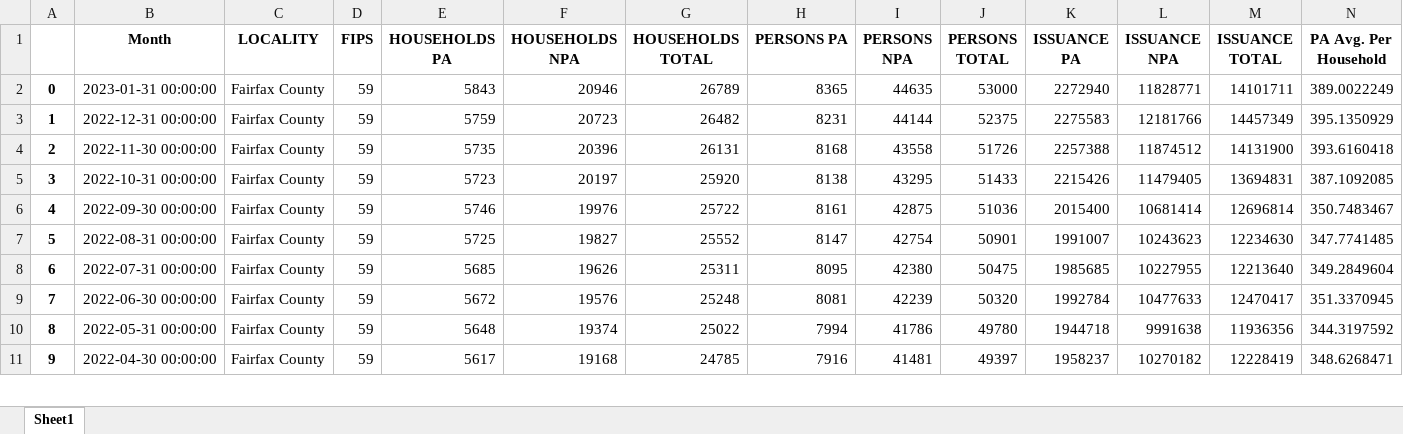
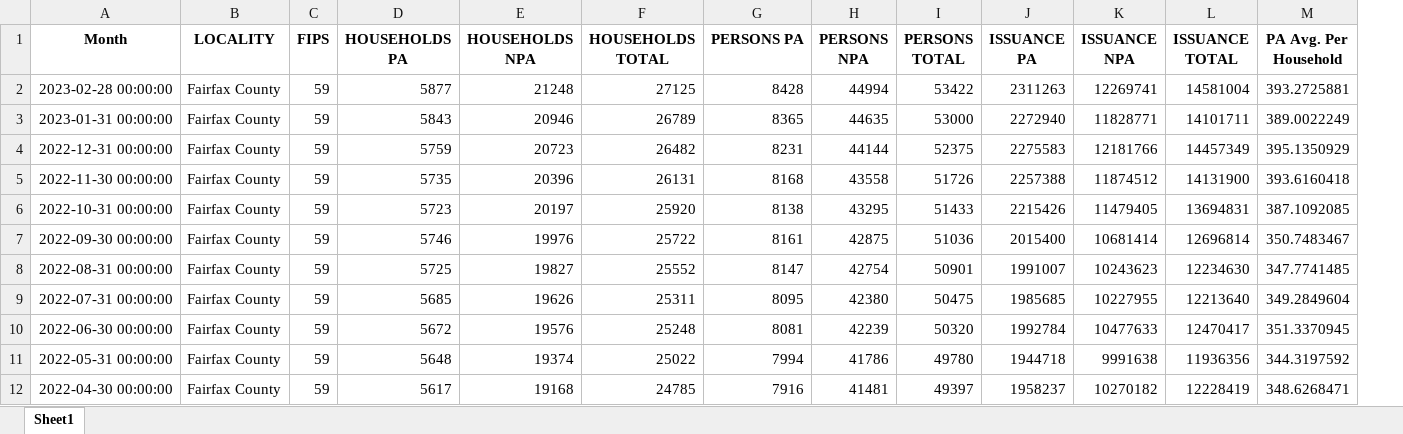
Before and after one commit to DSPG-Young-Scholars-Program/fairfax-snap-app, an Excel workbook: code/web/img/fairfax_SNAP_with_persons_avg.xlsx, sheet Sheet1, drawn as a sheet; only a part is shown; values as stored, in another font and other column widths than the file's, no borders; removed rows and columns are numbered as before the commit, all else as after; rows hold the shown columns only; the diff names each change by its address in the sheet, - before the commit and + after, or states it on an @@ line.

Commit message:
Updating the data

```diff
--- a/code/web/img/fairfax_SNAP_with_persons_avg.xlsx (sheet Sheet1)
+++ b/code/web/img/fairfax_SNAP_with_persons_avg.xlsx (sheet Sheet1)
-column A, rows 2-11: 0 | 1 | 2 | 3 | 4 | 5 | 6 | 7 | 8 | 9
+row 2: 2023-02-28 00:00:00 | Fairfax County | 59 | 5877 | 21248 | 27125 | 8428 | 44994 | 53422 | 2311263 | 12269741 | 14581004 | 393.2725881
```
Also changed, not shown: code/web/img/Fairfax_SNAP_2005_2023_dataset.xlsx.
